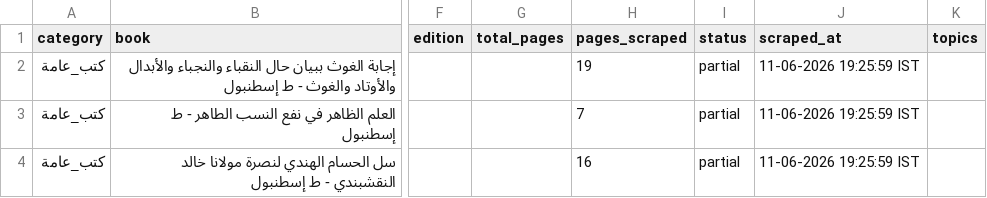
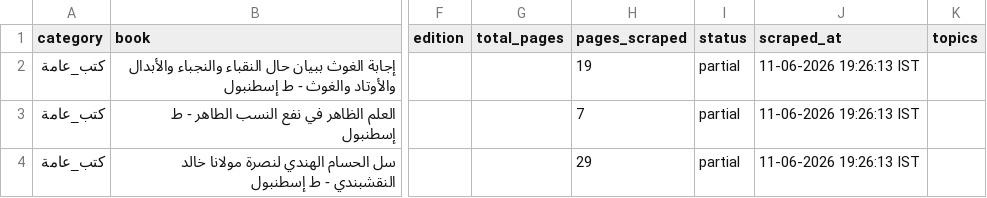
Before and after one commit to farhan281/al-qalam-project, a CSV file: shamela_output/reports/كتب_عامة.csv, drawn as a sheet; only a part is shown, gaps mark what is left out; the diff names each change by its address in the sheet, - before the commit and + after, or states it on an @@ line.

```diff
--- a/shamela_output/reports/كتب_عامة.csv
+++ b/shamela_output/reports/كتب_عامة.csv
-J2:J4 (scraped_at): 11-06-2026 19:25:59 IST
+J2:J4 (scraped_at): 11-06-2026 19:26:13 IST
-H4 (pages_scraped): 16
+H4 (pages_scraped): 29
```
Also changed, not shown: shamela_output/reports/الفرق_والردود.csv, shamela_output/الشعر_ودواوينه/الشعر_ودواوينه.csv, 15 other files.
